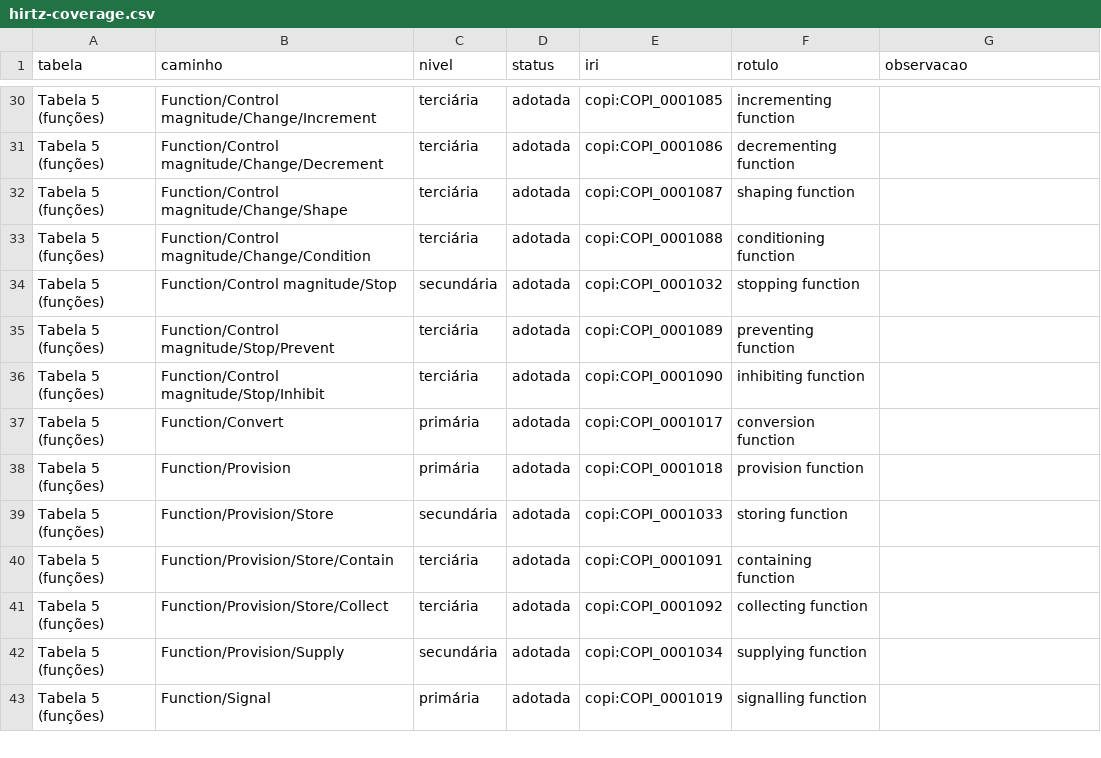
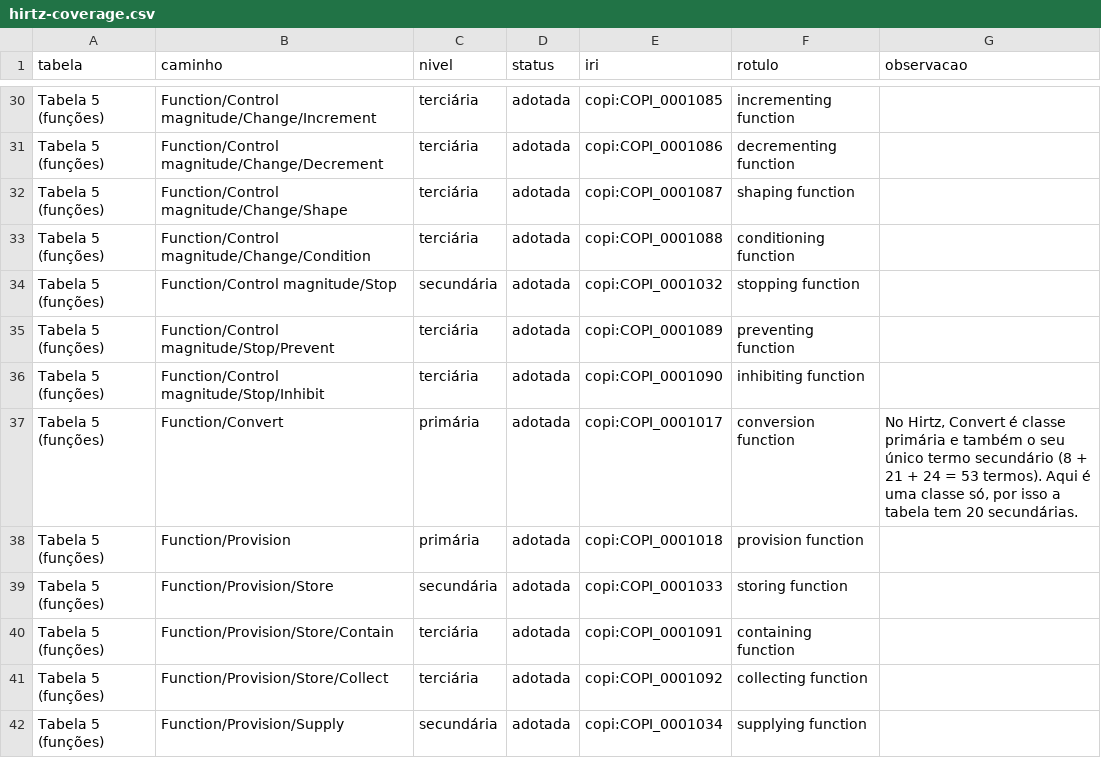
Before and after one commit to INF-UFRGS-Ontologies/COPI, a CSV file: src/ontology/components/v2/hirtz-coverage.csv, drawn as a sheet; only a part is shown, gaps mark what is left out; the shorter side is filled out with more unchanged rows.

Commit message:
docs(core-v2): the 20 secondary classes stand for 21 terms of Hirtz (Convert is primary and secondary)

```diff
--- a/src/ontology/components/v2/hirtz-coverage.csv
+++ b/src/ontology/components/v2/hirtz-coverage.csv
@@ -36,3 +36,3 @@ Tabela 5 (funções),Function/Control magnitude/Stop/Prevent,terciária,adotada,
 Tabela 5 (funções),Function/Control magnitude/Stop/Inhibit,terciária,adotada,copi:COPI_0001090,inhibiting function,
-Tabela 5 (funções),Function/Convert,primária,adotada,copi:COPI_0001017,conversion function,
+Tabela 5 (funções),Function/Convert,primária,adotada,copi:COPI_0001017,conversion function,"No Hirtz, Convert é classe primária e também o seu único termo secundário (8 + 21 + 24 = 53 termos). Aqui é uma classe só, por isso a tabela tem 20 secundárias."
 Tabela 5 (funções),Function/Provision,primária,adotada,copi:COPI_0001018,provision function,
```
Also changed, not shown: 2 other files.
